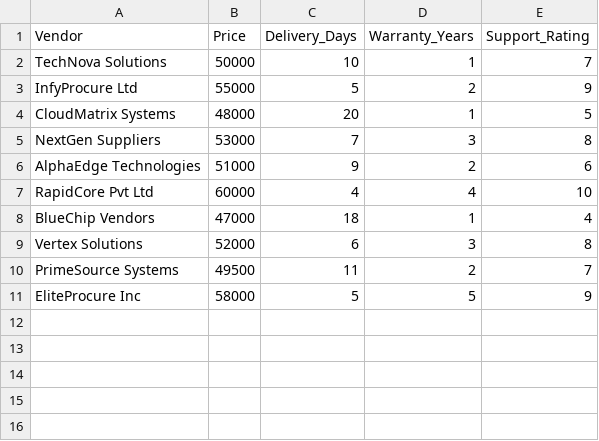
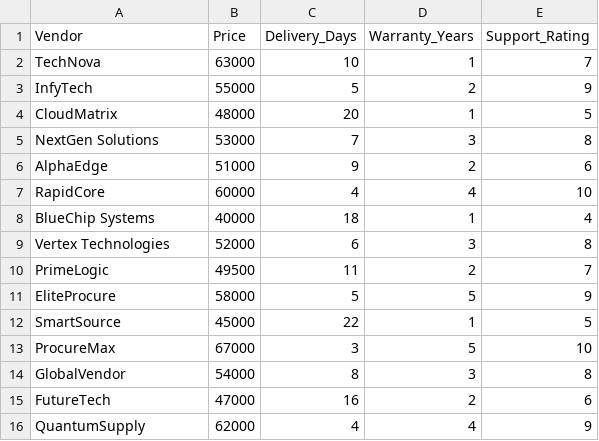
Before and after one commit to bhuvi-bhuvana28/smart-procure-ai, a CSV file: vendor_data.csv, drawn as a sheet.

Commit message:
Updated SmartProcure AI Deep Dive Version

```diff
--- a/vendor_data.csv
+++ b/vendor_data.csv
@@ -1,11 +1,16 @@
 Vendor,Price,Delivery_Days,Warranty_Years,Support_Rating
-TechNova Solutions,50000,10,1,7
-InfyProcure Ltd,55000,5,2,9
-CloudMatrix Systems,48000,20,1,5
-NextGen Suppliers,53000,7,3,8
-AlphaEdge Technologies,51000,9,2,6
-RapidCore Pvt Ltd,60000,4,4,10
-BlueChip Vendors,47000,18,1,4
-Vertex Solutions,52000,6,3,8
-PrimeSource Systems,49500,11,2,7
-EliteProcure Inc,58000,5,5,9
+TechNova,63000,10,1,7
+InfyTech,55000,5,2,9
+CloudMatrix,48000,20,1,5
+NextGen Solutions,53000,7,3,8
+AlphaEdge,51000,9,2,6
+RapidCore,60000,4,4,10
+BlueChip Systems,40000,18,1,4
+Vertex Technologies,52000,6,3,8
+PrimeLogic,49500,11,2,7
+EliteProcure,58000,5,5,9
+SmartSource,45000,22,1,5
+ProcureMax,67000,3,5,10
+GlobalVendor,54000,8,3,8
+FutureTech,47000,16,2,6
+QuantumSupply,62000,4,4,9
```
Also changed, not shown: 5 other files.
